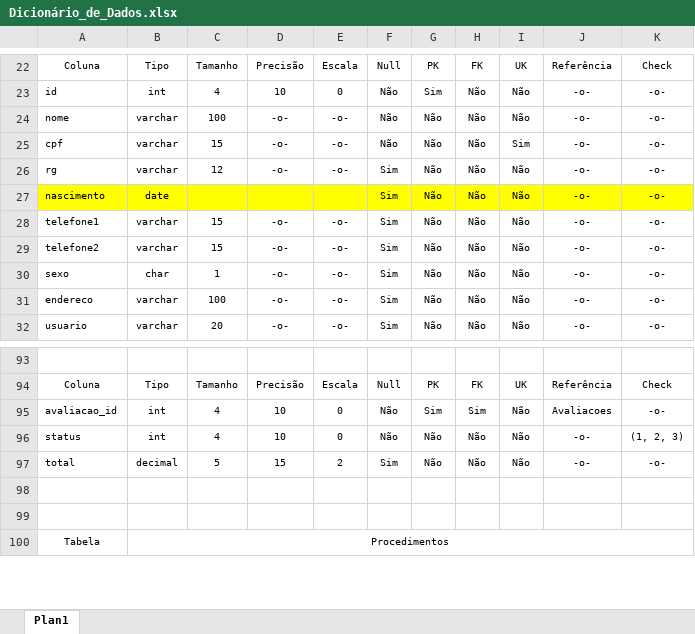
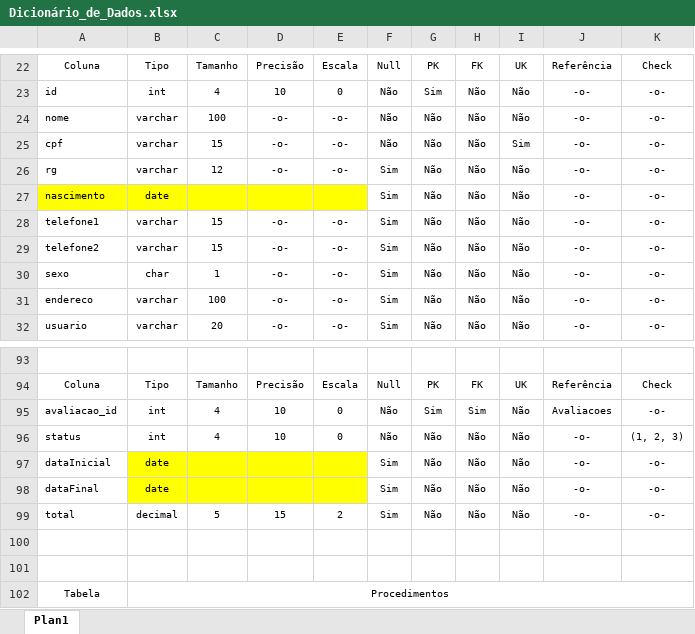
Before and after one commit to guilhermitoo/FloatGroup, an Excel workbook: Banco de Dados/Dicionário_de_Dados.xlsx, sheet Plan1, drawn as a sheet; only a part is shown, gaps mark what is left out; values as stored, in another font and other column widths than the file's, no borders; conditional formats not drawn; the diff names each change by its address in the sheet, - before the commit and + after, or states it on an @@ line.

Commit message:
alteracao valores dicionario de dados

```diff
--- a/Banco de Dados/Dicionário_de_Dados.xlsx (sheet Plan1)
+++ b/Banco de Dados/Dicionário_de_Dados.xlsx (sheet Plan1)
-F27:K27 fill: #FFFF00
+F27:K27 fill: none
+row 97: dataInicial | date |  |  |  | Sim | Não | Não | Não | -o- | -o-
+row 98: dataFinal | date |  |  |  | Sim | Não | Não | Não | -o- | -o-
```
